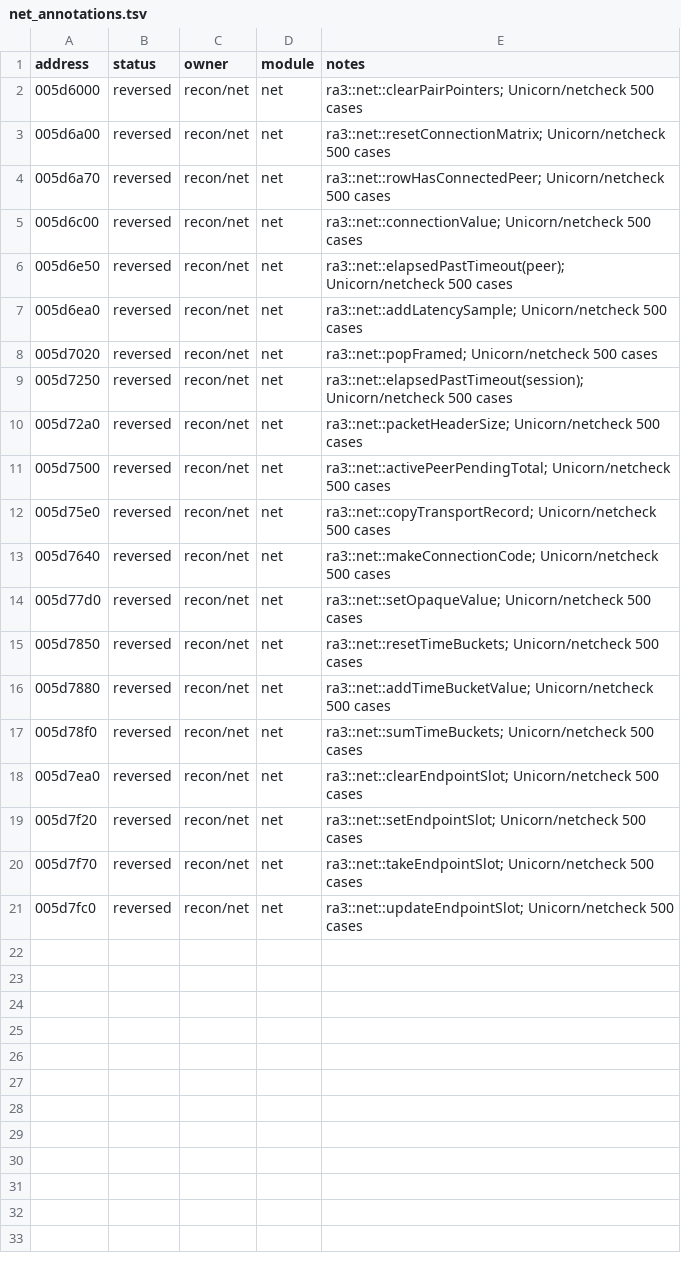
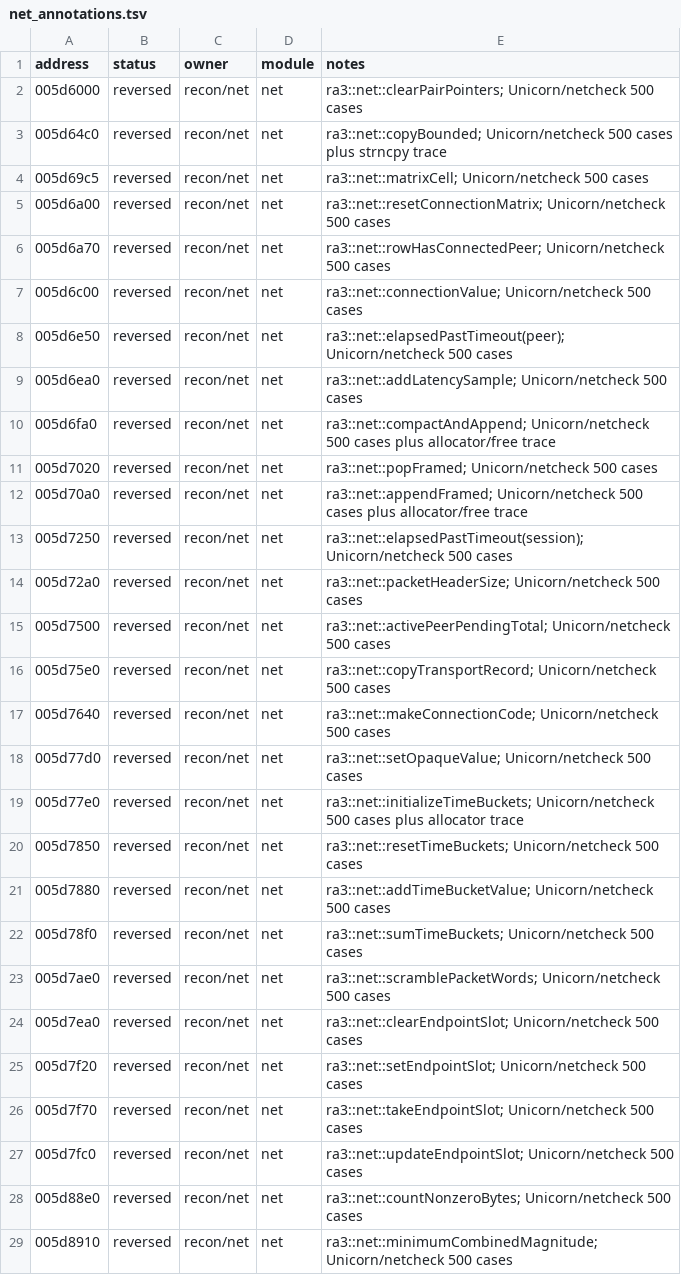
Before and after one commit to HolyCaonima/reaRa3, a TSV file: Ra3Source/docs/analysis/ra3_1.0/net_annotations.tsv, drawn as a sheet; the diff names each change by its address in the sheet, - before the commit and + after, or states it on an @@ line.

```diff
--- a/Ra3Source/docs/analysis/ra3_1.0/net_annotations.tsv
+++ b/Ra3Source/docs/analysis/ra3_1.0/net_annotations.tsv
+row 3: 005d64c0 | reversed | recon/net | net | ra3::net::copyBounded; Unicorn/netcheck 500 cases plus strncpy trace
+row 4: 005d69c5 | reversed | recon/net | net | ra3::net::matrixCell; Unicorn/netcheck 500 cases
+row 10: 005d6fa0 | reversed | recon/net | net | ra3::net::compactAndAppend; Unicorn/netcheck 500 cases plus allocator/free trace
+row 12: 005d70a0 | reversed | recon/net | net | ra3::net::appendFramed; Unicorn/netcheck 500 cases plus allocator/free trace
+row 19: 005d77e0 | reversed | recon/net | net | ra3::net::initializeTimeBuckets; Unicorn/netcheck 500 cases plus allocator trace
+row 23: 005d7ae0 | reversed | recon/net | net | ra3::net::scramblePacketWords; Unicorn/netcheck 500 cases
+row 28: 005d88e0 | reversed | recon/net | net | ra3::net::countNonzeroBytes; Unicorn/netcheck 500 cases
+row 29: 005d8910 | reversed | recon/net | net | ra3::net::minimumCombinedMagnitude; Unicorn/netcheck 500 cases
```
Also changed, not shown: 8 other files.
